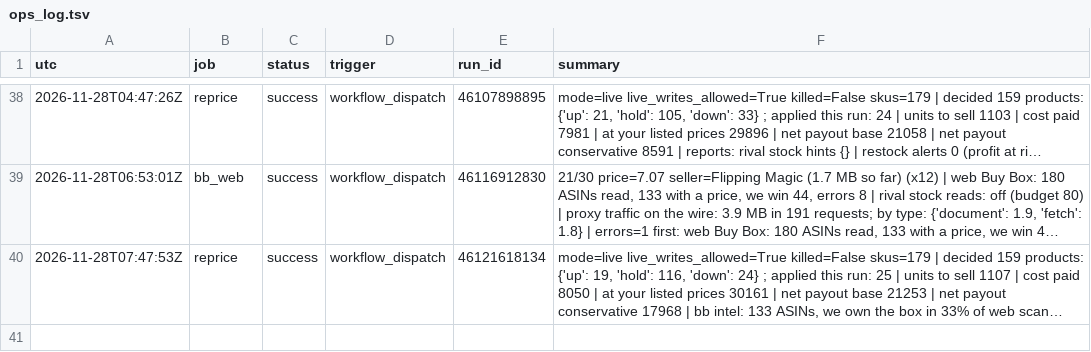
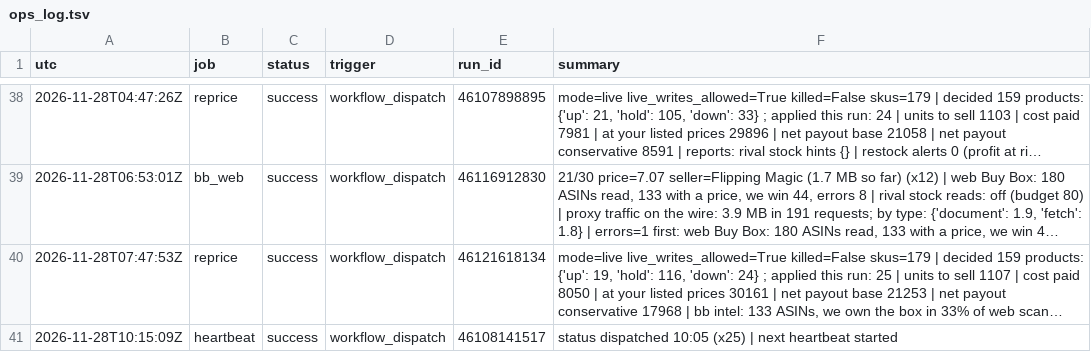
Before and after one commit to Rodantmat/melaleuca-orders, a TSV file: ops_log.tsv, drawn as a sheet; only a part is shown, gaps mark what is left out; long unchanged cells end in …; the diff names each change by its address in the sheet, - before the commit and + after, or states it on an @@ line.

Commit message:
ops heartbeat success 2026-11-28T10:15:09Z

```diff
--- a/ops_log.tsv
+++ b/ops_log.tsv
+row 41: 2026-11-28T10:15:09Z | heartbeat | success | workflow_dispatch | 46108141517 | status dispatched 10:05 (x25) | next heartbeat started
```
Also changed, not shown: 1 other file.
